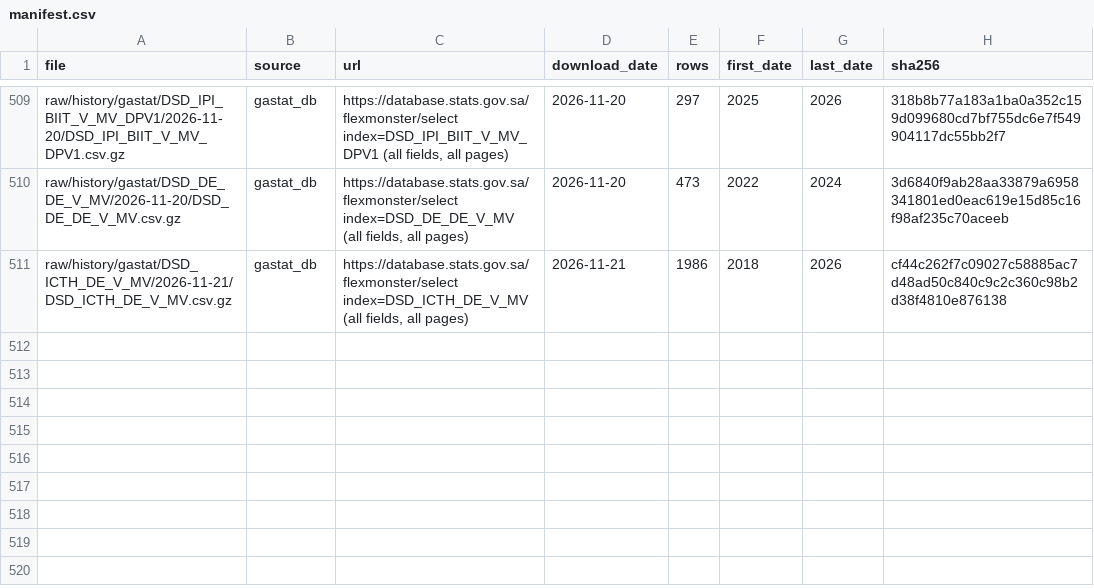
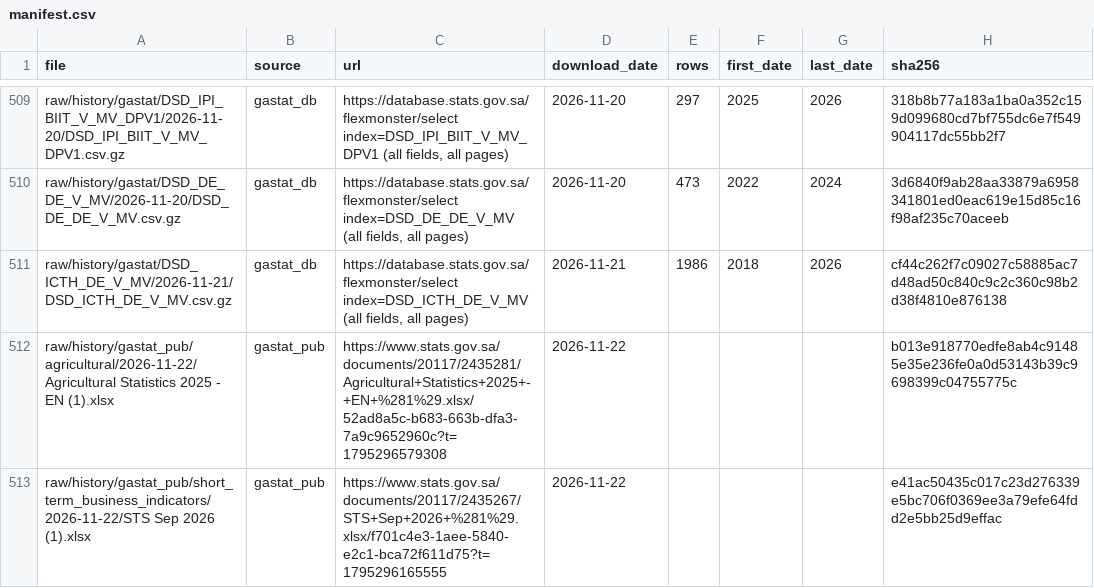
Before and after one commit to alialia1436-dev/marqab-runner, a CSV file: raw/history/manifest.csv, drawn as a sheet; only a part is shown, gaps mark what is left out; the diff names each change by its address in the sheet, - before the commit and + after, or states it on an @@ line.

```diff
--- a/raw/history/manifest.csv
+++ b/raw/history/manifest.csv
+row 512: raw/history/gastat_pub/agricultural/2026-11-22/Agricultural Statistics 2025 - EN (1).xlsx | gastat_pub | https://www.stats.gov.sa/documents/20117/2435281/Agricultural+Statistics+2025+-+EN+%281%29.xlsx/52ad8a5c-b683-663b-dfa3-7a9c9652960c?t=1795296579308 | 2026-11-22 |  |  |  | b013e918770edfe8ab4c91485e35e236fe0a0d53143b39c9698399c04755775c
+row 513: raw/history/gastat_pub/short_term_business_indicators/2026-11-22/STS Sep 2026 (1).xlsx | gastat_pub | https://www.stats.gov.sa/documents/20117/2435267/STS+Sep+2026+%281%29.xlsx/f701c4e3-1aee-5840-e2c1-bca72f611d75?t=1795296165555 | 2026-11-22 |  |  |  | e41ac50435c017c23d276339e5bc706f0369ee3a79efe64fdd2e5bb25d9effac
```
Also changed, not shown: data/collect/gastat_pub_catalog.csv, raw/history/gastat_pub/published_on.csv, 4 other files.
